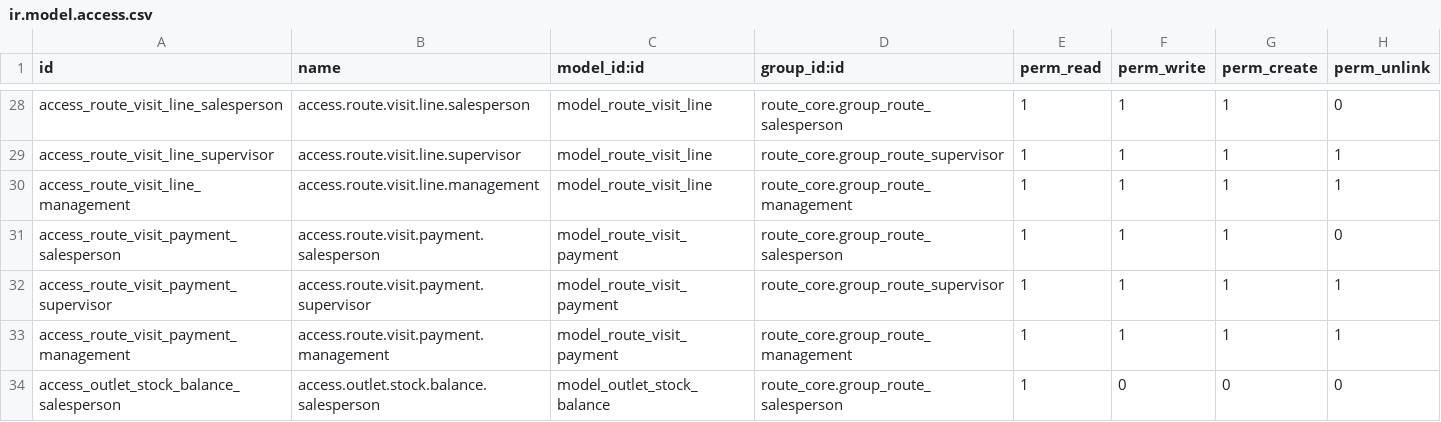
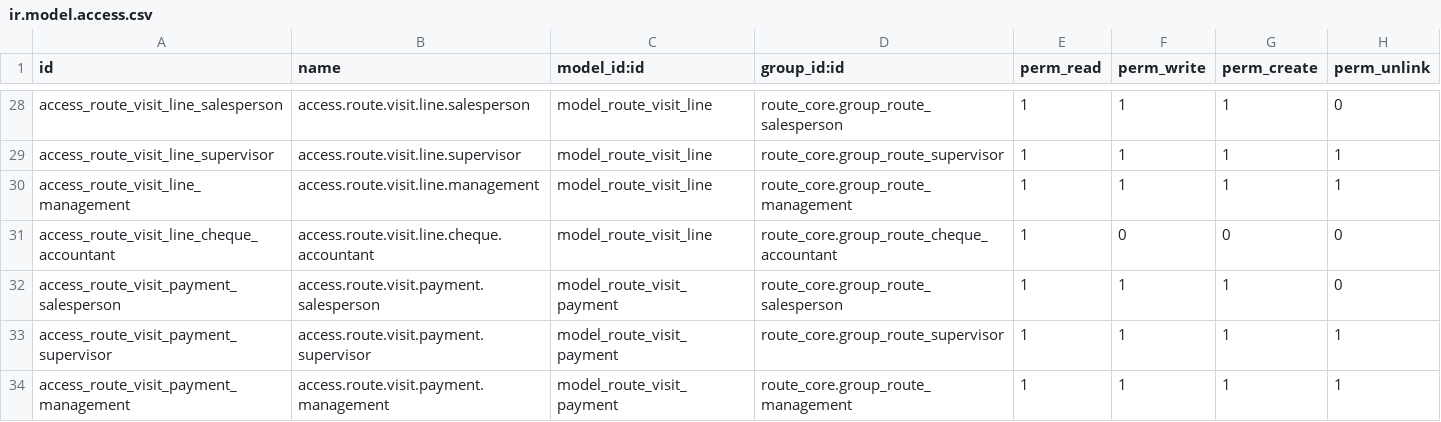
Before and after one commit to yfayed2006/Turkish-Elit, a CSV file: addons/route_core/security/ir.model.access.csv, drawn as a sheet; only a part is shown, gaps mark what is left out; the shorter side is filled out with more unchanged rows; the diff names each change by its address in the sheet, - before the commit and + after, or states it on an @@ line.

Commit message:
Update ir.model.access.csv

```diff
--- a/addons/route_core/security/ir.model.access.csv
+++ b/addons/route_core/security/ir.model.access.csv
+row 31: access_route_visit_line_cheque_accountant | access.route.visit.line.cheque.accountant | model_route_visit_line | route_core.group_route_cheque_accountant | 1 | 0 | 0 | 0
```
